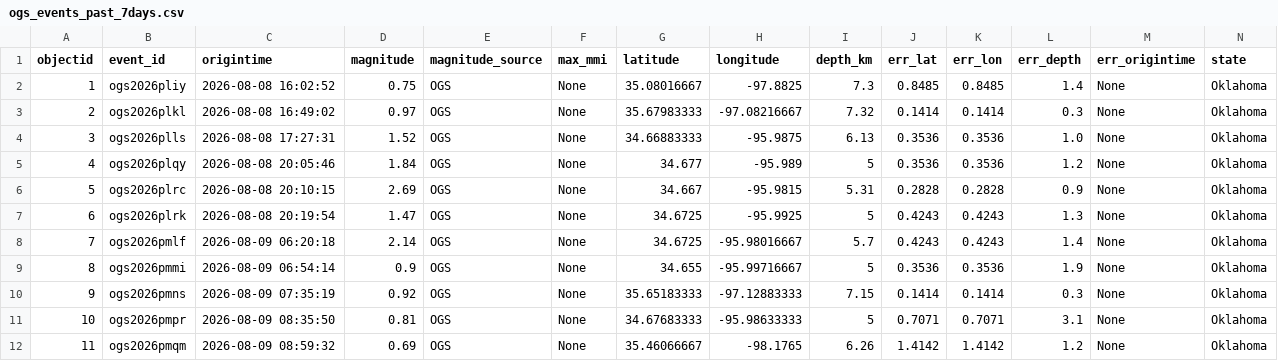
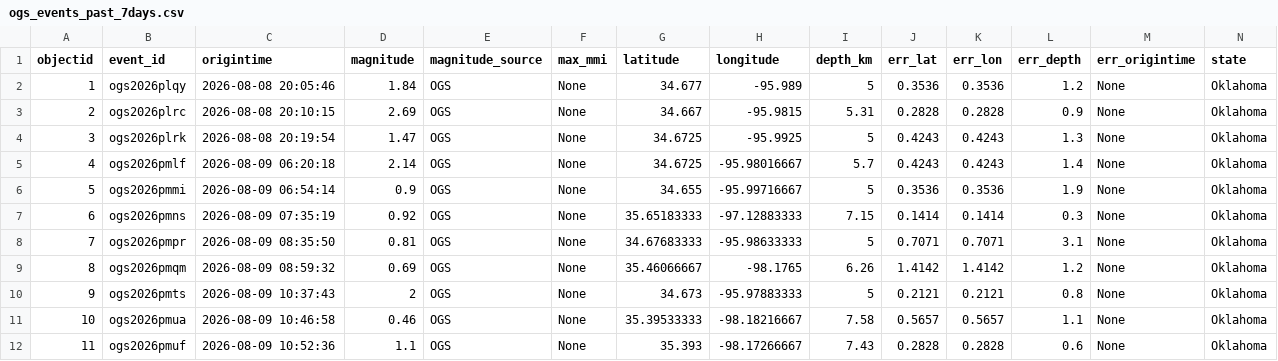
Before and after one commit to Hy-X/OGS_Catalog_Update, a CSV file: ogs_events_past_7days.csv, drawn as a sheet; only a part is shown; the shorter side is filled out with more unchanged rows; removed rows and columns are numbered as before the commit, all else as after; rows hold the shown columns only; the diff names each change by its address in the sheet, - before the commit and + after, or states it on an @@ line.

```diff
--- a/ogs_events_past_7days.csv
+++ b/ogs_events_past_7days.csv
-row 2: 1 | ogs2026pliy | 2026-08-08 16:02:52 | 0.75 | OGS | None | 35.08016667 | -97.8825 | 7.3 | 0.8485 | 0.8485 | 1.4 | None | Oklahoma
-row 3: 2 | ogs2026plkl | 2026-08-08 16:49:02 | 0.97 | OGS | None | 35.67983333 | -97.08216667 | 7.32 | 0.1414 | 0.1414 | 0.3 | None | Oklahoma
-row 4: 3 | ogs2026plls | 2026-08-08 17:27:31 | 1.52 | OGS | None | 34.66883333 | -95.9875 | 6.13 | 0.3536 | 0.3536 | 1.0 | None | Oklahoma
@@ column A (objectid) renumbered from row 2 down @@
```
Also changed, not shown: ogs_events_past_30days.csv.
